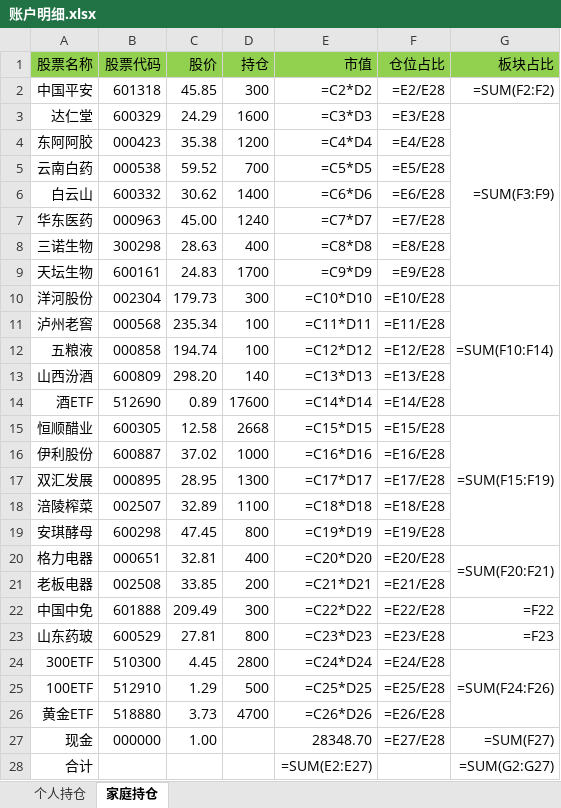
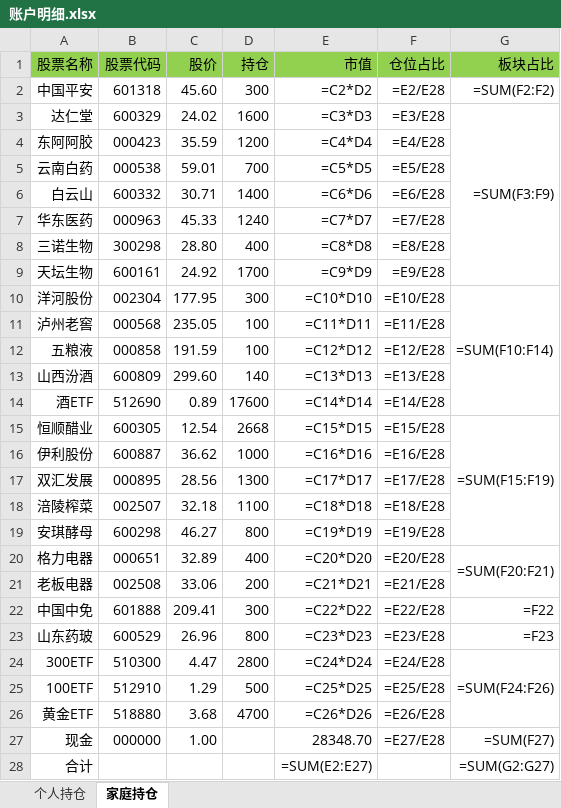
Before and after one commit to hinsshumFamilyFinances/balanceSheet, an Excel workbook: 账户明细.xlsx, sheet 家庭持仓, drawn as a sheet; values as stored, in another font and other column widths than the file's, no borders; formulas without a stored value are shown as written; the diff names each change by its address in the sheet, - before the commit and + after, or states it on an @@ line.

```diff
--- a/账户明细.xlsx (sheet 家庭持仓)
+++ b/账户明细.xlsx (sheet 家庭持仓)
-C2 (股价): 45.85
+C2 (股价): 45.60
-C3 (股价): 24.29
+C3 (股价): 24.02
-C4 (股价): 35.38
+C4 (股价): 35.59
-C5 (股价): 59.52
+C5 (股价): 59.01
-C6 (股价): 30.62
+C6 (股价): 30.71
-C7 (股价): 45.00
+C7 (股价): 45.33
-C8 (股价): 28.63
+C8 (股价): 28.80
-C9 (股价): 24.83
+C9 (股价): 24.92
-C10 (股价): 179.73
+C10 (股价): 177.95
-C11 (股价): 235.34
+C11 (股价): 235.05
-C12 (股价): 194.74
+C12 (股价): 191.59
-C13 (股价): 298.20
+C13 (股价): 299.60
-C15 (股价): 12.58
+C15 (股价): 12.54
-C16 (股价): 37.02
+C16 (股价): 36.62
-C17 (股价): 28.95
+C17 (股价): 28.56
-C18 (股价): 32.89
+C18 (股价): 32.18
-C19 (股价): 47.45
+C19 (股价): 46.27
-C20 (股价): 32.81
+C20 (股价): 32.89
-C21 (股价): 33.85
+C21 (股价): 33.06
-C22 (股价): 209.49
+C22 (股价): 209.41
-C23 (股价): 27.81
+C23 (股价): 26.96
-C24 (股价): 4.45
+C24 (股价): 4.47
-C26 (股价): 3.73
+C26 (股价): 3.68
```
Also changed, not shown: sheet 个人持仓, 净值.xlsx.
